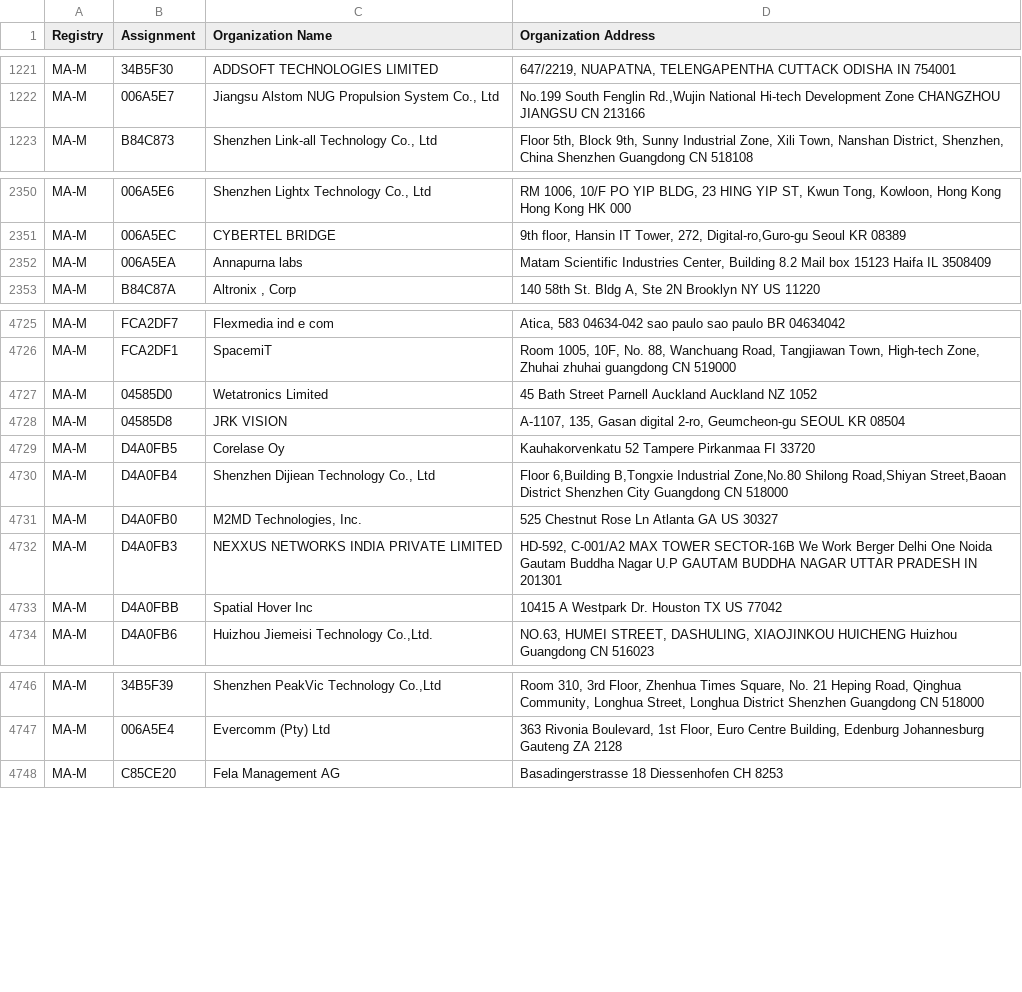
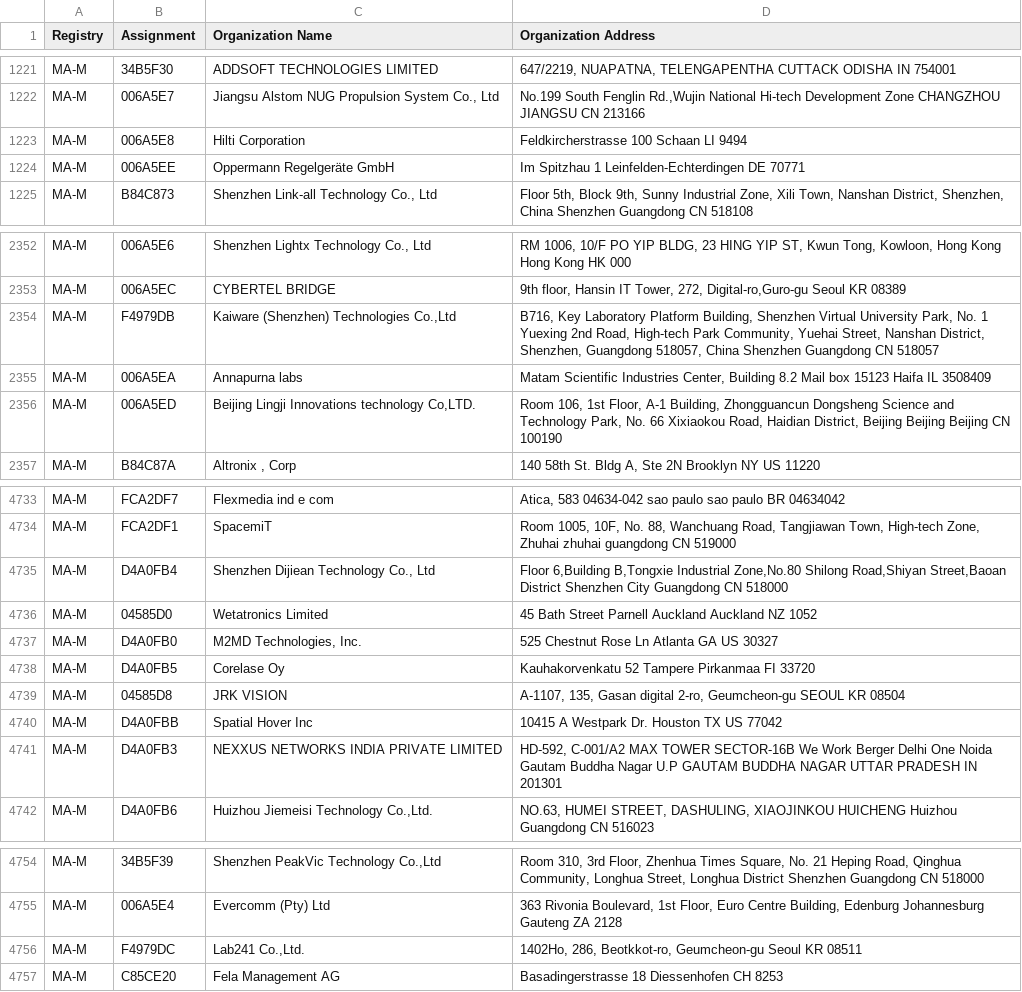
Before and after one commit to ConnectionMaster/upstream-sources, a CSV file: ieee/MA/MA-M.csv, drawn as a sheet; only a part is shown, gaps mark what is left out; the diff covers the shown part only.

```diff
--- a/ieee/MA/MA-M.csv
+++ b/ieee/MA/MA-M.csv
@@ -1222,2 +1222,4 @@ MA-M,34B5F30,ADDSOFT TECHNOLOGIES LIMITED,"647/2219, NUAPATNA, TELENGAPENTHA CUT
 MA-M,006A5E7,"Jiangsu Alstom NUG Propulsion System Co., Ltd","No.199 South Fenglin Rd.,Wujin  National Hi-tech Development Zone CHANGZHOU JIANGSU CN 213166 "
+MA-M,006A5E8,Hilti Corporation,Feldkircherstrasse 100 Schaan  LI 9494
+MA-M,006A5EE,Oppermann Regelgeräte GmbH,Im Spitzhau 1 Leinfelden-Echterdingen  DE 70771
 MA-M,B84C873,"Shenzhen Link-all Technology Co., Ltd","Floor 5th, Block 9th, Sunny Industrial Zone, Xili Town, Nanshan District, Shenzhen, China  Shenzhen Guangdong CN 518108 "
@@ -2351,3 +2353,5 @@ MA-M,006A5E6,"Shenzhen Lightx Technology Co., Ltd","RM 1006, 10/F PO YIP BLDG, 2
 MA-M,006A5EC,CYBERTEL BRIDGE,"9th floor, Hansin IT Tower, 272, Digital-ro,Guro-gu Seoul  KR 08389 "
+MA-M,F4979DB,"Kaiware (Shenzhen) Technologies Co.,Ltd","B716, Key Laboratory Platform Building, Shenzhen Virtual University Park, No. 1 Yuexing 2nd Road, High-tech Park Community, Yuehai Street, Nanshan District, Shenzhen, Guangdong 518057, China Shenzhen Guangdong CN 518057 "
 MA-M,006A5EA,Annapurna labs,"Matam Scientific Industries Center,   Building 8.2 Mail box 15123 Haifa IL 3508409 "
+MA-M,006A5ED,"Beijing Lingji Innovations technology Co,LTD.","Room 106, 1st Floor, A-1 Building, Zhongguancun Dongsheng Science and Technology Park, No. 66 Xixiaokou Road, Haidian District, Beijing Beijing Beijing CN 100190 "
 MA-M,B84C87A,"Altronix , Corp","140 58th St. Bldg A, Ste 2N Brooklyn NY US 11220 "
@@ -4726,9 +4734,9 @@ MA-M,FCA2DF7,Flexmedia ind e com,"Atica, 583 04634-042 sao paulo sao paulo BR 04
 MA-M,FCA2DF1,SpacemiT,"Room 1005, 10F, No. 88, Wanchuang Road, Tangjiawan Town, High-tech Zone, Zhuhai zhuhai guangdong CN 519000 "
-MA-M,04585D0,Wetatronics Limited,45 Bath Street Parnell Auckland Auckland NZ 1052
-MA-M,04585D8,JRK VISION,"A-1107, 135, Gasan digital 2-ro, Geumcheon-gu SEOUL  KR 08504 "
-MA-M,D4A0FB5,Corelase Oy,Kauhakorvenkatu 52 Tampere Pirkanmaa FI 33720
 MA-M,D4A0FB4,"Shenzhen Dijiean Technology Co., Ltd","Floor 6,Building B,Tongxie Industrial Zone,No.80 Shilong Road,Shiyan Street,Baoan District Shenzhen City Guangdong CN 518000 "
+MA-M,04585D0,Wetatronics Limited,45 Bath Street Parnell Auckland Auckland NZ 1052
 MA-M,D4A0FB0,"M2MD Technologies, Inc.",525 Chestnut Rose Ln Atlanta GA US 30327
-MA-M,D4A0FB3,NEXXUS NETWORKS INDIA PRIVATE LIMITED,"HD-592, C-001/A2 MAX TOWER SECTOR-16B We Work Berger Delhi One Noida Gautam Buddha Nagar U.P GAUTAM BUDDHA NAGAR UTTAR PRADESH IN 201301 "
+MA-M,D4A0FB5,Corelase Oy,Kauhakorvenkatu 52 Tampere Pirkanmaa FI 33720
+MA-M,04585D8,JRK VISION,"A-1107, 135, Gasan digital 2-ro, Geumcheon-gu SEOUL  KR 08504 "
 MA-M,D4A0FBB,Spatial Hover  Inc,10415 A Westpark Dr. Houston TX US 77042
+MA-M,D4A0FB3,NEXXUS NETWORKS INDIA PRIVATE LIMITED,"HD-592, C-001/A2 MAX TOWER SECTOR-16B We Work Berger Delhi One Noida Gautam Buddha Nagar U.P GAUTAM BUDDHA NAGAR UTTAR PRADESH IN 201301 "
 MA-M,D4A0FB6,"Huizhou Jiemeisi Technology Co.,Ltd.","NO.63, HUMEI STREET, DASHULING, XIAOJINKOU HUICHENG Huizhou Guangdong CN 516023 "
@@ -4747,2 +4755,3 @@ MA-M,34B5F39,"Shenzhen PeakVic Technology Co.,Ltd","Room 310, 3rd Floor, Zhenhua
 MA-M,006A5E4,Evercomm (Pty) Ltd,"363 Rivonia Boulevard, 1st Floor, Euro Centre Building, Edenburg Johannesburg Gauteng ZA 2128 "
+MA-M,F4979DC,"Lab241 Co.,Ltd.","1402Ho, 286, Beotkkot-ro, Geumcheon-gu Seoul  KR 08511 "
 MA-M,C85CE20,Fela Management AG ,Basadingerstrasse 18 Diessenhofen  CH 8253
```
Also changed, not shown: 4 added rows and 20 moved rows elsewhere in this file, ieee/MA/MA-S.csv, 5 other files.
